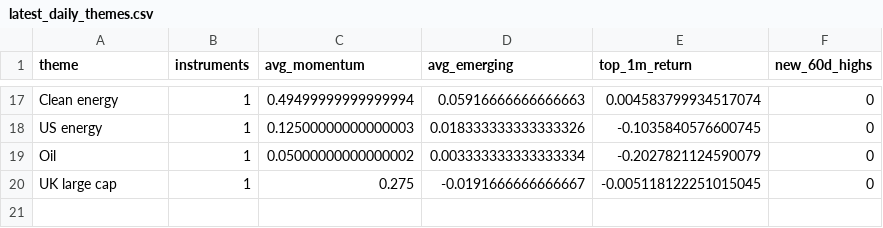
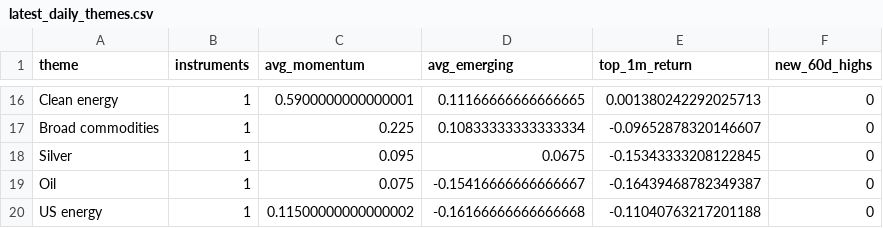
Before and after one commit to MHarvz-Moose/T212_Dashboard, a CSV file: reports/outputs/latest_daily_themes.csv, drawn as a sheet; only a part is shown, gaps mark what is left out; removed rows and columns are numbered as before the commit, all else as after; the diff covers the shown part only; the diff names each change by its address in the sheet, - before the commit and + after, or states it on an @@ line.

```diff
--- a/reports/outputs/latest_daily_themes.csv
+++ b/reports/outputs/latest_daily_themes.csv
-C16 (avg_momentum): 0.49499999999999994
+C16 (avg_momentum): 0.5900000000000001
-D16 (avg_emerging): 0.05916666666666663
+D16 (avg_emerging): 0.11166666666666665
-E16 (top_1m_return): 0.004583799934517074
+E16 (top_1m_return): 0.001380242292025713
-row 18: US energy | 1 | 0.12500000000000003 | 0.018333333333333326 | -0.1035840576600745 | 0
+row 17: Broad commodities | 1 | 0.225 | 0.10833333333333334 | -0.09652878320146607 | 0
+row 18: Silver | 1 | 0.095 | 0.0675 | -0.15343333208122845 | 0
-C19 (avg_momentum): 0.05000000000000002
+C19 (avg_momentum): 0.075
-D19 (avg_emerging): 0.003333333333333334
+D19 (avg_emerging): -0.15416666666666667
-E19 (top_1m_return): -0.2027821124590079
+E19 (top_1m_return): -0.16439468782349387
-row 20: UK large cap | 1 | 0.275 | -0.0191666666666667 | -0.005118122251015045 | 0
+row 20: US energy | 1 | 0.11500000000000002 | -0.16166666666666668 | -0.11040763217201188 | 0
```
Also changed, not shown: 8 added rows, 9 removed rows and 18 edited cells elsewhere in this file, data/price_cache/prices_yfinance.csv, reports/outputs/latest_daily_signals.csv, 1 other file.
